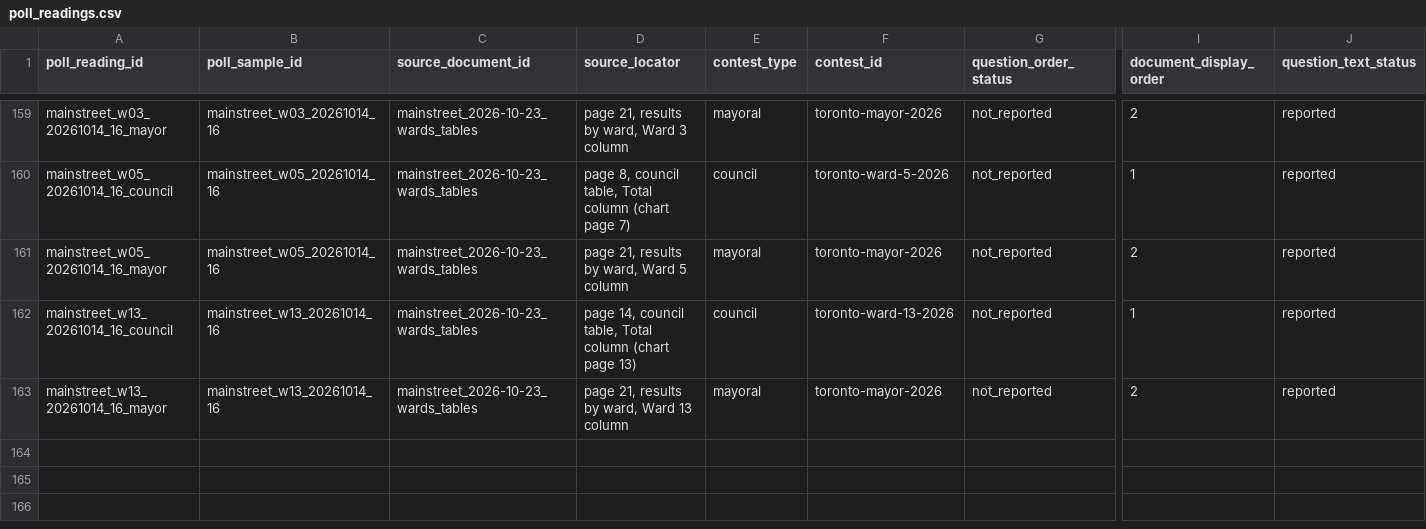
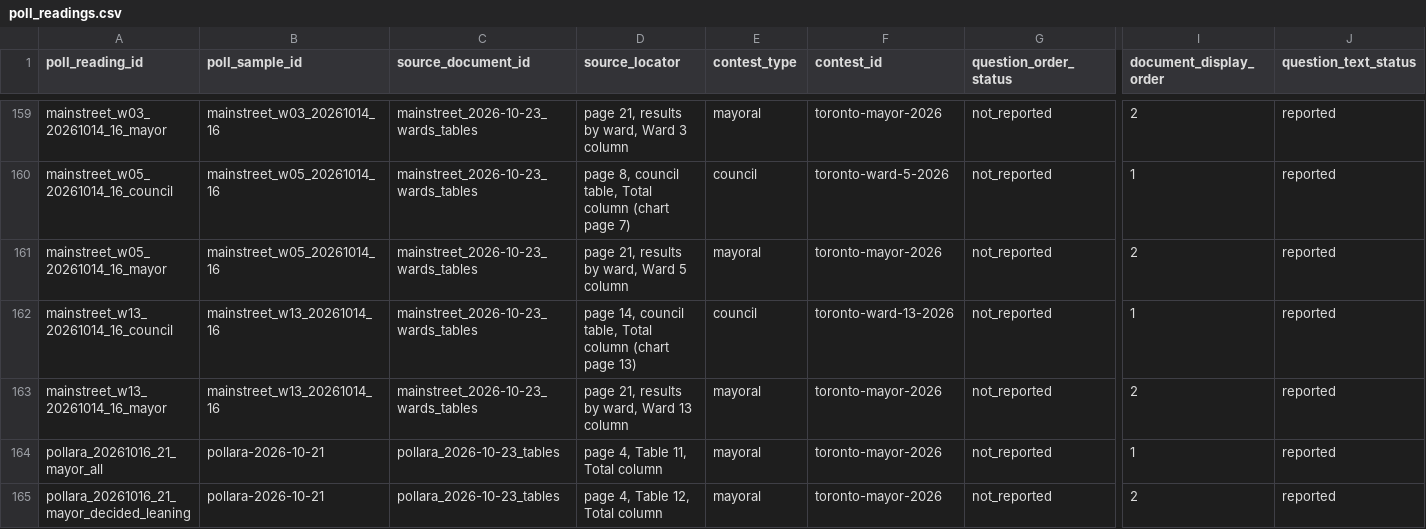
Before and after one commit to alexwolson/toronto-election-poll-tracker-data, a CSV file: data/raw/polls/poll_readings.csv, drawn as a sheet; only a part is shown, gaps mark what is left out; rows hold the shown columns only; the diff names each change by its address in the sheet, - before the commit and + after, or states it on an @@ line.

```diff
--- a/data/raw/polls/poll_readings.csv
+++ b/data/raw/polls/poll_readings.csv
+row 164: pollara_20261016_21_mayor_all | pollara-2026-10-21 | pollara_2026-10-23_tables | page 4, Table 11, Total column | mayoral | toronto-mayor-2026 | not_reported | 1 | reported
+row 165: pollara_20261016_21_mayor_decided_leaning | pollara-2026-10-21 | pollara_2026-10-23_tables | page 4, Table 12, Total column | mayoral | toronto-mayor-2026 | not_reported | 2 | reported
```
Also changed, not shown: data/raw/polls/poll_responses.csv, data/raw/polls/poll_sample_documents.csv, 10 other files.
